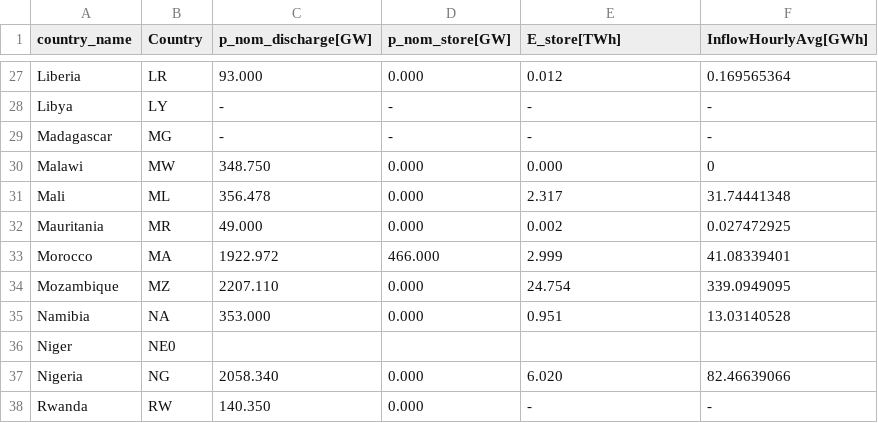
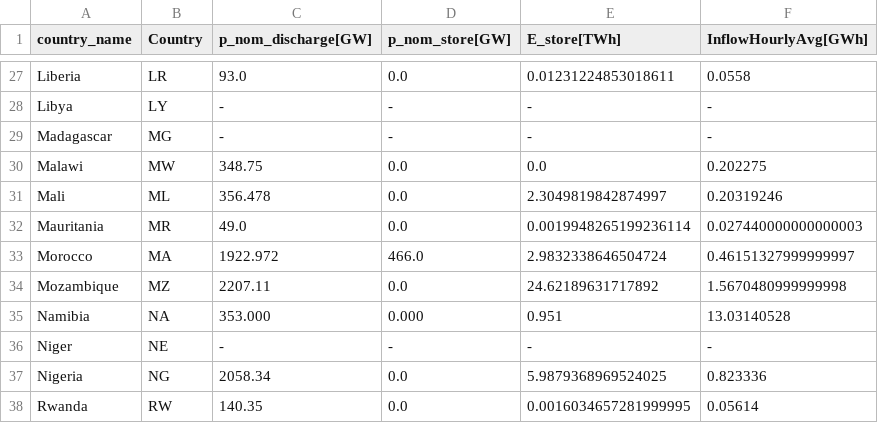
Before and after one commit to maribjorn/pypsa-earth-bo, a CSV file: data/hydro_capacities.csv, drawn as a sheet; only a part is shown, gaps mark what is left out; the diff covers the shown part only; the diff names each change by its address in the sheet, - before the commit and + after, or states it on an @@ line.

```diff
--- a/data/hydro_capacities.csv
+++ b/data/hydro_capacities.csv
-C27 (p_nom_discharge[GW]): 93.000
+C27 (p_nom_discharge[GW]): 93.0
-D27 (p_nom_store[GW]): 0.000
+D27 (p_nom_store[GW]): 0.0
-E27 (E_store[TWh]): 0.012
+E27 (E_store[TWh]): 0.01231224853018611
-F27 (InflowHourlyAvg[GWh]): 0.169565364
+F27 (InflowHourlyAvg[GWh]): 0.0558
-C30 (p_nom_discharge[GW]): 348.750
+C30 (p_nom_discharge[GW]): 348.75
-D30:D32 (p_nom_store[GW]): 0.000
+D30:D32 (p_nom_store[GW]): 0.0
-E30 (E_store[TWh]): 0.000
+E30 (E_store[TWh]): 0.0
-F30 (InflowHourlyAvg[GWh]): 0
+F30 (InflowHourlyAvg[GWh]): 0.202275
-E31 (E_store[TWh]): 2.317
+E31 (E_store[TWh]): 2.3049819842874997
-F31 (InflowHourlyAvg[GWh]): 31.74441348
+F31 (InflowHourlyAvg[GWh]): 0.20319246
-C32 (p_nom_discharge[GW]): 49.000
+C32 (p_nom_discharge[GW]): 49.0
-E32 (E_store[TWh]): 0.002
+E32 (E_store[TWh]): 0.0019948265199236114
-F32 (InflowHourlyAvg[GWh]): 0.027472925
+F32 (InflowHourlyAvg[GWh]): 0.027440000000000003
-D33 (p_nom_store[GW]): 466.000
+D33 (p_nom_store[GW]): 466.0
-E33 (E_store[TWh]): 2.999
+E33 (E_store[TWh]): 2.9832338646504724
-F33 (InflowHourlyAvg[GWh]): 41.08339401
+F33 (InflowHourlyAvg[GWh]): 0.46151327999999997
-C34 (p_nom_discharge[GW]): 2207.110
+C34 (p_nom_discharge[GW]): 2207.11
-D34 (p_nom_store[GW]): 0.000
+D34 (p_nom_store[GW]): 0.0
-E34 (E_store[TWh]): 24.754
+E34 (E_store[TWh]): 24.62189631717892
-F34 (InflowHourlyAvg[GWh]): 339.0949095
+F34 (InflowHourlyAvg[GWh]): 1.5670480999999998
-B36 (Country): NE0
+B36 (Country): NE
-C36 (p_nom_discharge[GW]): (empty)
+C36 (p_nom_discharge[GW]): -
-D36 (p_nom_store[GW]): (empty)
+D36 (p_nom_store[GW]): -
-E36 (E_store[TWh]): (empty)
+E36 (E_store[TWh]): -
-F36 (InflowHourlyAvg[GWh]): (empty)
+F36 (InflowHourlyAvg[GWh]): -
-C37 (p_nom_discharge[GW]): 2058.340
+C37 (p_nom_discharge[GW]): 2058.34
-D37:D38 (p_nom_store[GW]): 0.000
+D37:D38 (p_nom_store[GW]): 0.0
-E37 (E_store[TWh]): 6.020
+E37 (E_store[TWh]): 5.9879368969524025
-F37 (InflowHourlyAvg[GWh]): 82.46639066
+F37 (InflowHourlyAvg[GWh]): 0.823336
-C38 (p_nom_discharge[GW]): 140.350
+C38 (p_nom_discharge[GW]): 140.35
-E38 (E_store[TWh]): -
+E38 (E_store[TWh]): 0.0016034657281999995
-F38 (InflowHourlyAvg[GWh]): -
+F38 (InflowHourlyAvg[GWh]): 0.05614
```
Also changed, not shown: 1 added row, 2 removed rows and 115 edited cells elsewhere in this file, 4 other files.
